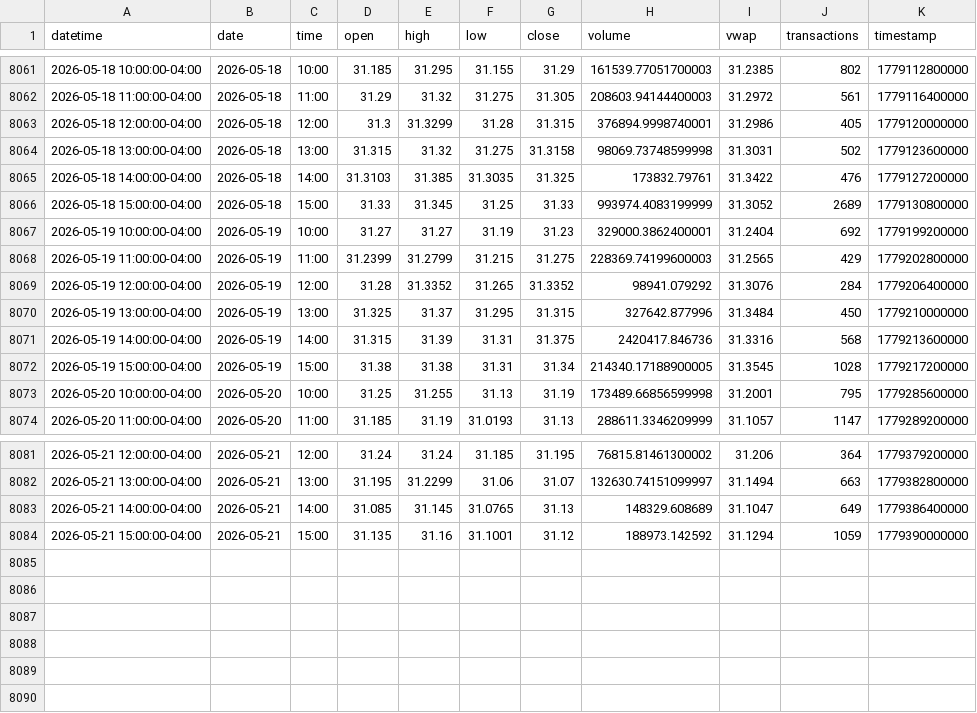
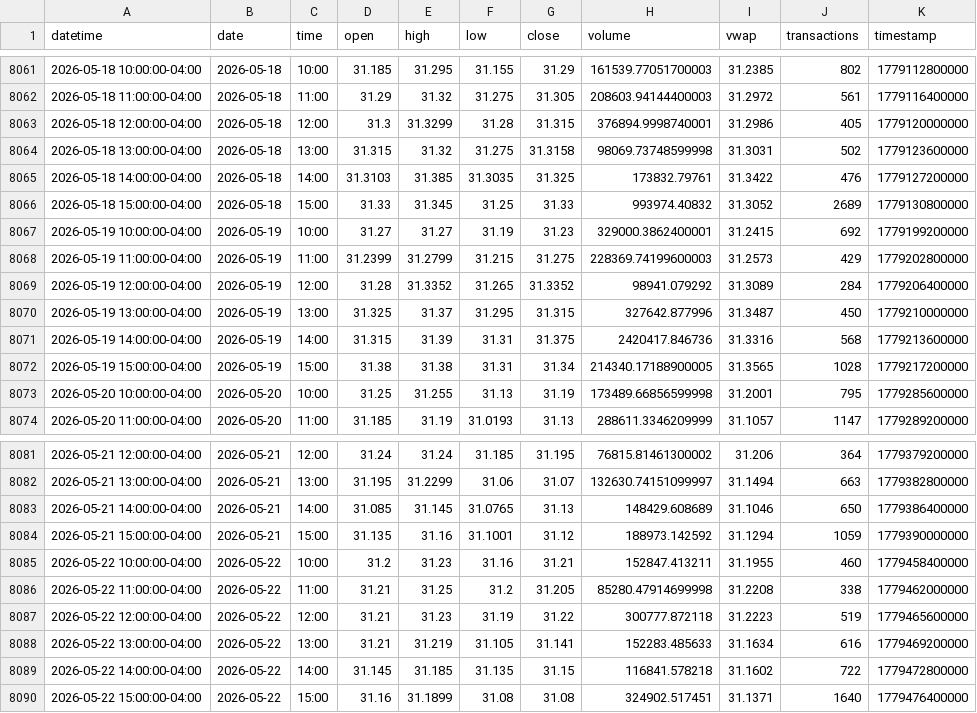
Before and after one commit to mjo156-ship-it/Market-Signals, a CSV file: data/polygon/DBMF_60m.csv, drawn as a sheet; only a part is shown, gaps mark what is left out.

```diff
--- a/data/polygon/DBMF_60m.csv
+++ b/data/polygon/DBMF_60m.csv
@@ -8065,9 +8065,9 @@ datetime,date,time,open,high,low,close,volume,vwap,transactions,timestamp
 2026-05-18 14:00:00-04:00,2026-05-18,14:00,31.3103,31.385,31.3035,31.325,173832.79761,31.3422,476,1779127200000
-2026-05-18 15:00:00-04:00,2026-05-18,15:00,31.33,31.345,31.25,31.33,993974.4083199999,31.3052,2689,1779130800000
-2026-05-19 10:00:00-04:00,2026-05-19,10:00,31.27,31.27,31.19,31.23,329000.3862400001,31.2404,692,1779199200000
-2026-05-19 11:00:00-04:00,2026-05-19,11:00,31.2399,31.2799,31.215,31.275,228369.74199600003,31.2565,429,1779202800000
-2026-05-19 12:00:00-04:00,2026-05-19,12:00,31.28,31.3352,31.265,31.3352,98941.079292,31.3076,284,1779206400000
-2026-05-19 13:00:00-04:00,2026-05-19,13:00,31.325,31.37,31.295,31.315,327642.877996,31.3484,450,1779210000000
+2026-05-18 15:00:00-04:00,2026-05-18,15:00,31.33,31.345,31.25,31.33,993974.40832,31.3052,2689,1779130800000
+2026-05-19 10:00:00-04:00,2026-05-19,10:00,31.27,31.27,31.19,31.23,329000.3862400001,31.2415,692,1779199200000
+2026-05-19 11:00:00-04:00,2026-05-19,11:00,31.2399,31.2799,31.215,31.275,228369.74199600003,31.2573,429,1779202800000
+2026-05-19 12:00:00-04:00,2026-05-19,12:00,31.28,31.3352,31.265,31.3352,98941.079292,31.3089,284,1779206400000
+2026-05-19 13:00:00-04:00,2026-05-19,13:00,31.325,31.37,31.295,31.315,327642.877996,31.3487,450,1779210000000
 2026-05-19 14:00:00-04:00,2026-05-19,14:00,31.315,31.39,31.31,31.375,2420417.846736,31.3316,568,1779213600000
-2026-05-19 15:00:00-04:00,2026-05-19,15:00,31.38,31.38,31.31,31.34,214340.17188900005,31.3545,1028,1779217200000
+2026-05-19 15:00:00-04:00,2026-05-19,15:00,31.38,31.38,31.31,31.34,214340.17188900005,31.3565,1028,1779217200000
 2026-05-20 10:00:00-04:00,2026-05-20,10:00,31.25,31.255,31.13,31.19,173489.66856599998,31.2001,795,1779285600000
@@ -8082,3 +8082,9 @@ datetime,date,time,open,high,low,close,volume,vwap,transactions,timestamp
 2026-05-21 13:00:00-04:00,2026-05-21,13:00,31.195,31.2299,31.06,31.07,132630.74151099997,31.1494,663,1779382800000
-2026-05-21 14:00:00-04:00,2026-05-21,14:00,31.085,31.145,31.0765,31.13,148329.608689,31.1047,649,1779386400000
+2026-05-21 14:00:00-04:00,2026-05-21,14:00,31.085,31.145,31.0765,31.13,148429.608689,31.1046,650,1779386400000
 2026-05-21 15:00:00-04:00,2026-05-21,15:00,31.135,31.16,31.1001,31.12,188973.142592,31.1294,1059,1779390000000
+2026-05-22 10:00:00-04:00,2026-05-22,10:00,31.2,31.23,31.16,31.21,152847.413211,31.1955,460,1779458400000
+2026-05-22 11:00:00-04:00,2026-05-22,11:00,31.21,31.25,31.2,31.205,85280.47914699998,31.2208,338,1779462000000
+2026-05-22 12:00:00-04:00,2026-05-22,12:00,31.21,31.23,31.19,31.22,300777.872118,31.2223,519,1779465600000
+2026-05-22 13:00:00-04:00,2026-05-22,13:00,31.21,31.219,31.105,31.141,152283.485633,31.1634,616,1779469200000
+2026-05-22 14:00:00-04:00,2026-05-22,14:00,31.145,31.185,31.135,31.15,116841.578218,31.1602,722,1779472800000
+2026-05-22 15:00:00-04:00,2026-05-22,15:00,31.16,31.1899,31.08,31.08,324902.517451,31.1371,1640,1779476400000
```
Also changed, not shown: data/polygon/BTCUSD_60m.csv, data/polygon/CTA_60m.csv, 34 other files.
